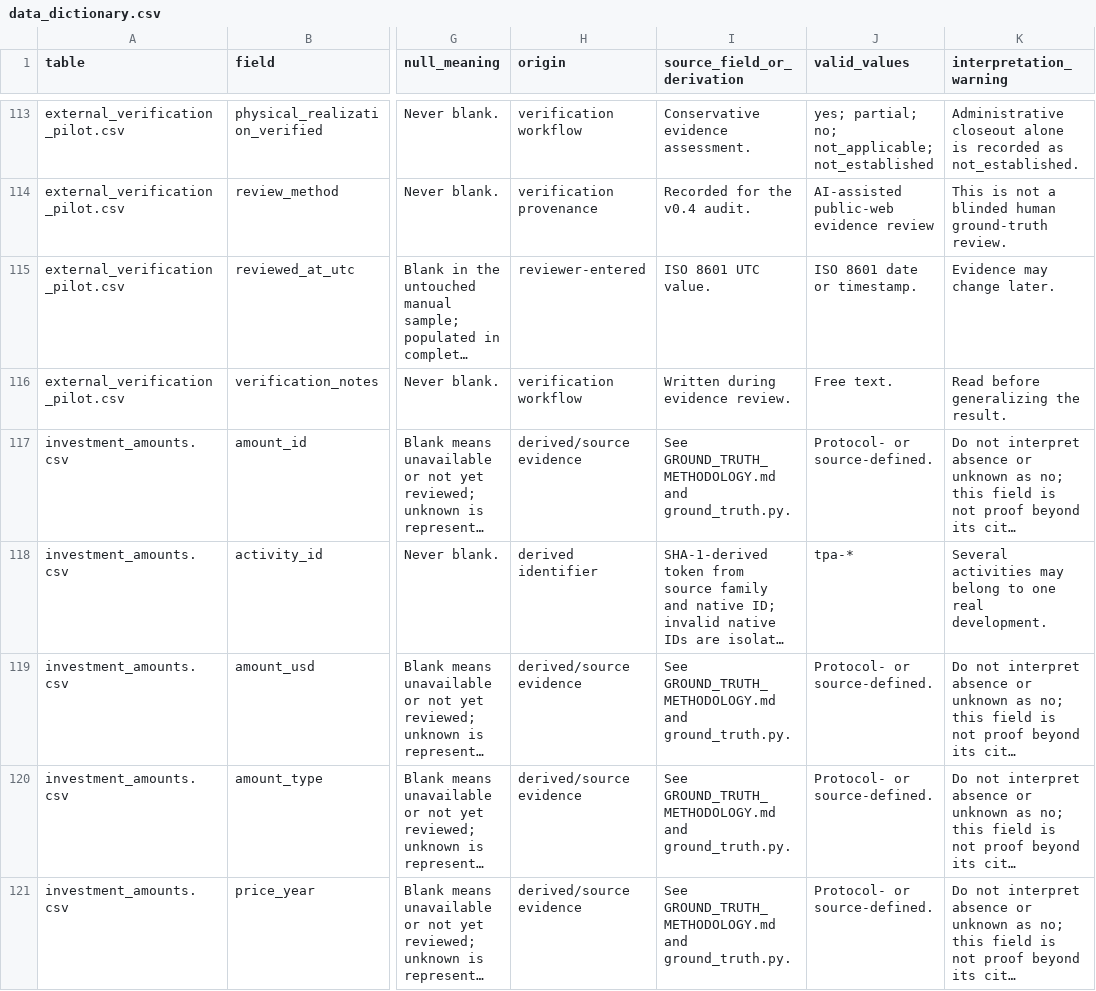
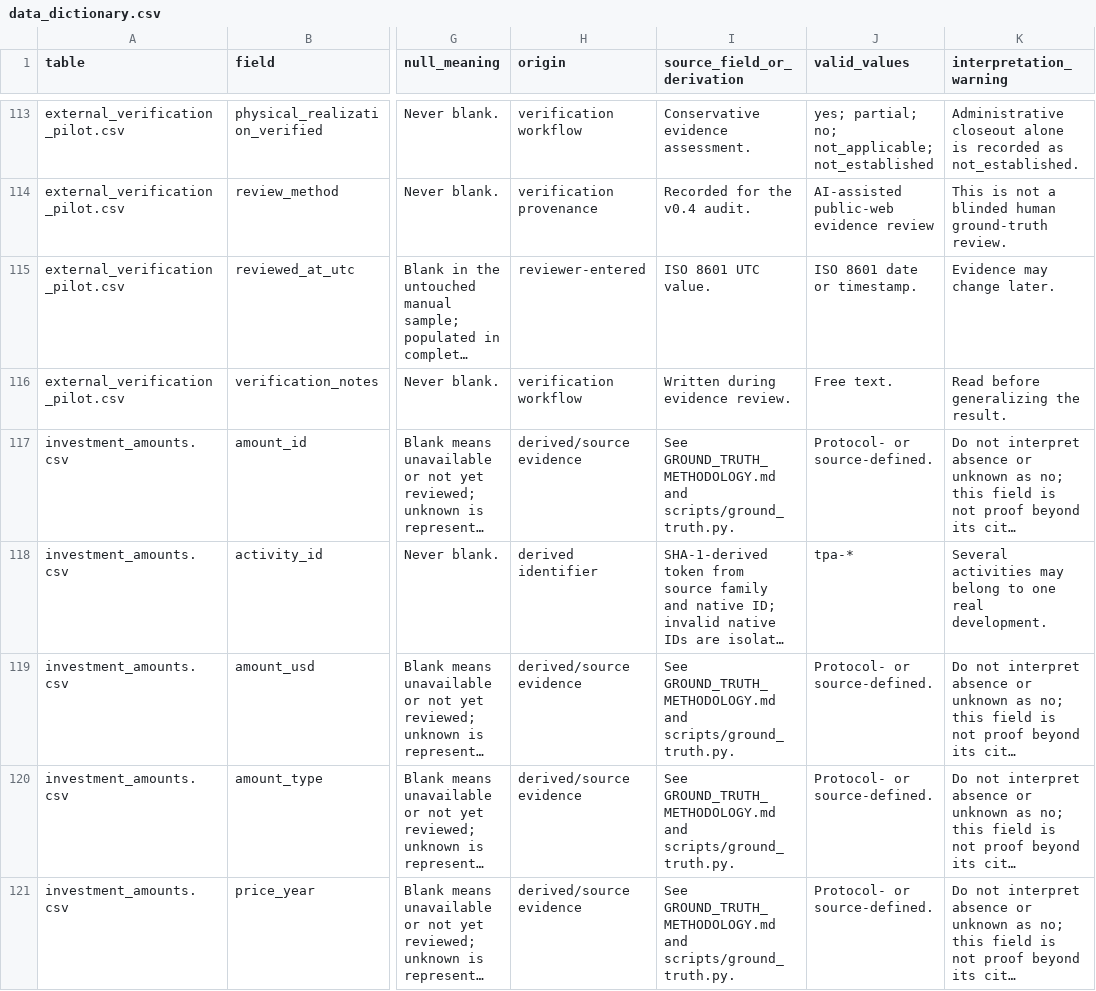
Before and after one commit to Jaclenga/Tampa-Development-Records, a CSV file: docs/data_dictionary.csv, drawn as a sheet; only a part is shown, gaps mark what is left out; long unchanged cells end in …; the diff covers the shown part only; the diff names each change by its address in the sheet, - before the commit and + after, or states it on an @@ line.

```diff
--- a/docs/data_dictionary.csv
+++ b/docs/data_dictionary.csv
-I117 (source_field_or_derivation): …GROUND_TRUTH_METHODOLOGY.md and ground_truth.py.
+I117 (source_field_or_derivation): …GROUND_TRUTH_METHODOLOGY.md and scripts/ground_truth.py.
-I119:I121 (source_field_or_derivation): …GROUND_TRUTH_METHODOLOGY.md and ground_truth.py.
+I119:I121 (source_field_or_derivation): …GROUND_TRUTH_METHODOLOGY.md and scripts/ground_truth.py.
```
Also changed, not shown: 56 edited cells elsewhere in this file, 19 other files.
